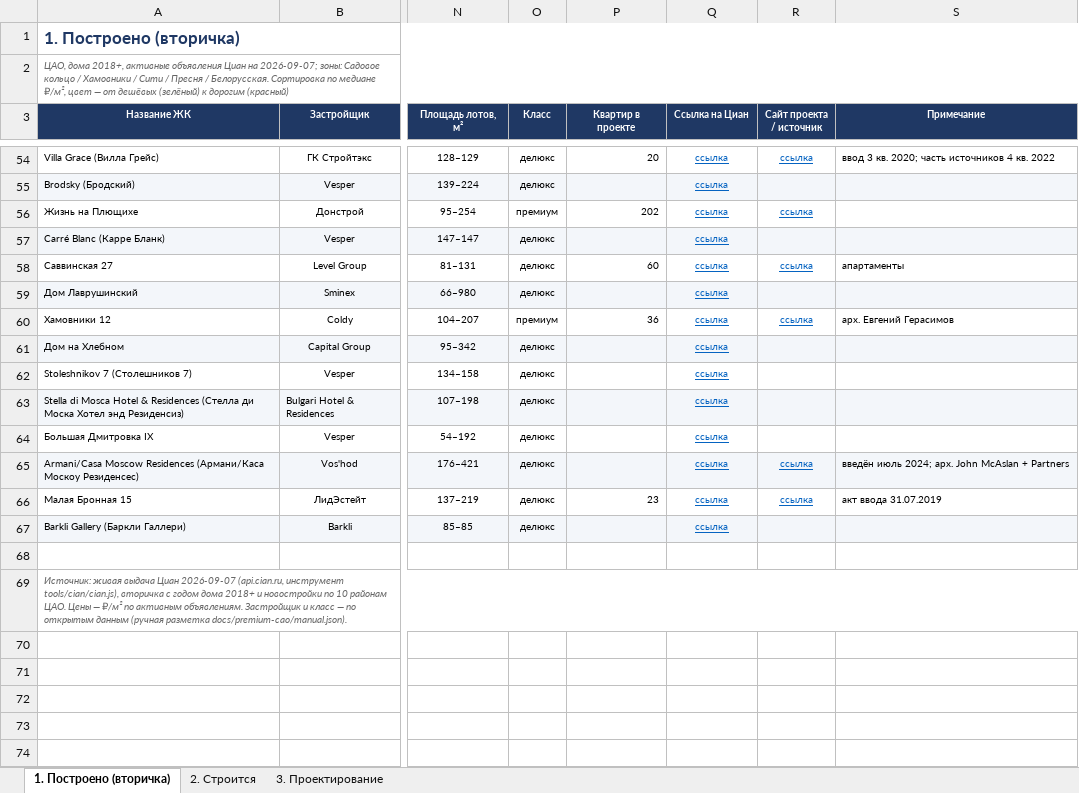
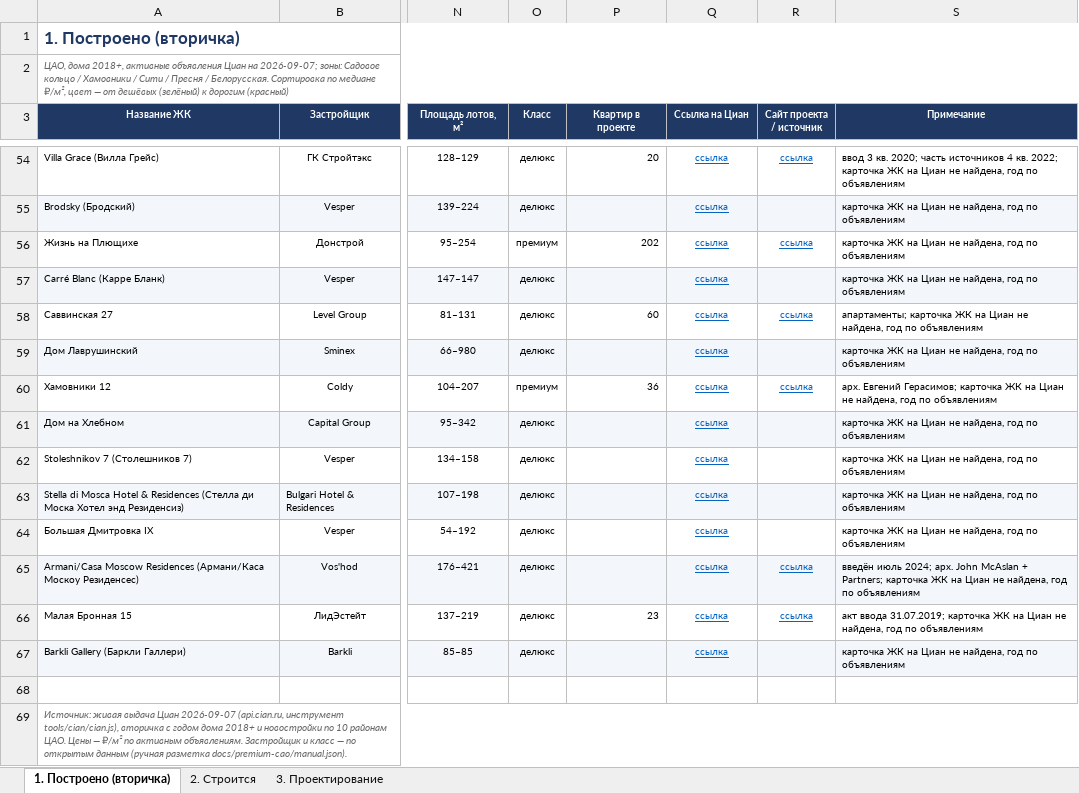
Before and after one commit to parfentsevandrey-blip/test, an Excel workbook: docs/premium-cao/premium-zhk-cao.xlsx, sheet 1. Построено (вторичка), drawn as a sheet; only a part is shown, gaps mark what is left out; values as stored, in another font and other column widths than the file's, no borders; conditional formats not drawn; the diff covers the shown part only; the diff names each change by its address in the sheet, - before the commit and + after, or states it on an @@ line.

```diff
--- a/docs/premium-cao/premium-zhk-cao.xlsx (sheet 1. Построено (вторичка))
+++ b/docs/premium-cao/premium-zhk-cao.xlsx (sheet 1. Построено (вторичка))
-S54 (Примечание): …4 кв. 2022
+S54 (Примечание): …4 кв. 2022; карточка ЖК на Циан не найдена, год по объявлениям
-S55:S57 (Примечание): (empty)
+S55:S57 (Примечание): карточка ЖК на Циан не найдена, год по объявлениям
-S58 (Примечание): апартаменты
+S58 (Примечание): апартаменты; карточка ЖК на Циан не найдена, год по объявлениям
-S59 (Примечание): (empty)
+S59 (Примечание): карточка ЖК на Циан не найдена, год по объявлениям
-S60 (Примечание): арх. Евгений Герасимов
+S60 (Примечание): арх. Евгений Герасимов; карточка ЖК на Циан не найдена, год по объявлениям
-S61:S64 (Примечание): (empty)
+S61:S64 (Примечание): карточка ЖК на Циан не найдена, год по объявлениям
-S65 (Примечание): …McAslan + Partners
+S65 (Примечание): …McAslan + Partners; карточка ЖК на Циан не найдена, год по объявлениям
-S66 (Примечание): акт ввода 31.07.2019
+S66 (Примечание): акт ввода 31.07.2019; карточка ЖК на Циан не найдена, год по объявлениям
-S67 (Примечание): (empty)
+S67 (Примечание): карточка ЖК на Циан не найдена, год по объявлениям
```
Also changed, not shown: 50 edited cells elsewhere in this sheet, sheet 2. Строится.
